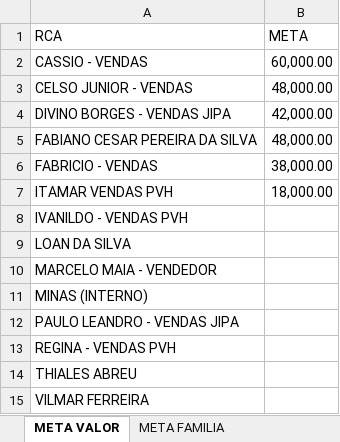
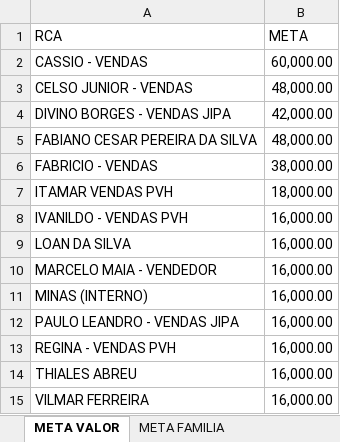
Before and after one commit to Vision-bi/dashboard-esquadrao-minas, an Excel workbook: Metas_Esquadrao_Minas.xlsx, sheet META VALOR, drawn as a sheet; values as stored, in another font and other column widths than the file's, no borders; charts and pictures not drawn; the diff names each change by its address in the sheet, - before the commit and + after, or states it on an @@ line.

```diff
--- a/Metas_Esquadrao_Minas.xlsx (sheet META VALOR)
+++ b/Metas_Esquadrao_Minas.xlsx (sheet META VALOR)
-B8:B15 (META): (empty)
+B8:B15 (META): 16,000.00
```
Also changed, not shown: Esquadrao_Minas.xlsx, 1 other file.
